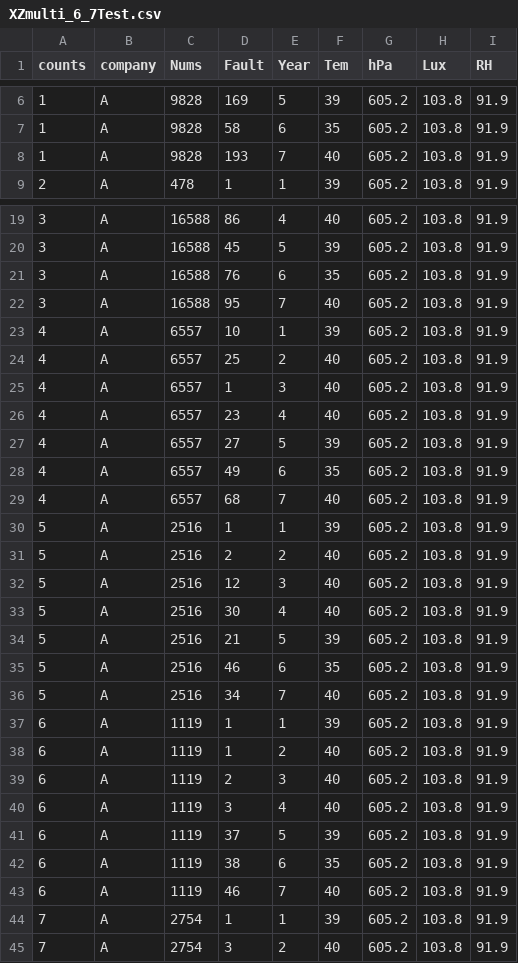
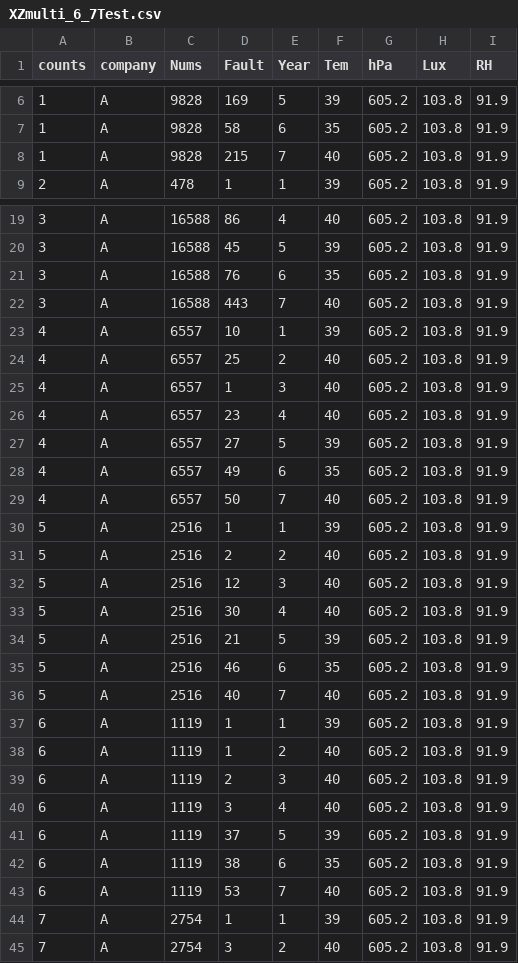
Before and after one commit to Qiuchumo/QW_reliable, a CSV file: SCI/New12/Data/XZmulti_6_7Test.csv, drawn as a sheet; only a part is shown, gaps mark what is left out.

```diff
--- a/SCI/New12/Data/XZmulti_6_7Test.csv
+++ b/SCI/New12/Data/XZmulti_6_7Test.csv
@@ -7,3 +7,3 @@ counts,company,Nums,Fault,Year,Tem,hPa,Lux,RH
 1,A,9828,58,6,35,605.2,103.8,91.9
-1,A,9828,193,7,40,605.2,103.8,91.9
+1,A,9828,215,7,40,605.2,103.8,91.9
 2,A,478,1,1,39,605.2,103.8,91.9
@@ -21,3 +21,3 @@ counts,company,Nums,Fault,Year,Tem,hPa,Lux,RH
 3,A,16588,76,6,35,605.2,103.8,91.9
-3,A,16588,95,7,40,605.2,103.8,91.9
+3,A,16588,443,7,40,605.2,103.8,91.9
 4,A,6557,10,1,39,605.2,103.8,91.9
@@ -28,3 +28,3 @@ counts,company,Nums,Fault,Year,Tem,hPa,Lux,RH
 4,A,6557,49,6,35,605.2,103.8,91.9
-4,A,6557,68,7,40,605.2,103.8,91.9
+4,A,6557,50,7,40,605.2,103.8,91.9
 5,A,2516,1,1,39,605.2,103.8,91.9
@@ -35,3 +35,3 @@ counts,company,Nums,Fault,Year,Tem,hPa,Lux,RH
 5,A,2516,46,6,35,605.2,103.8,91.9
-5,A,2516,34,7,40,605.2,103.8,91.9
+5,A,2516,40,7,40,605.2,103.8,91.9
 6,A,1119,1,1,39,605.2,103.8,91.9
@@ -42,3 +42,3 @@ counts,company,Nums,Fault,Year,Tem,hPa,Lux,RH
 6,A,1119,38,6,35,605.2,103.8,91.9
-6,A,1119,46,7,40,605.2,103.8,91.9
+6,A,1119,53,7,40,605.2,103.8,91.9
 7,A,2754,1,1,39,605.2,103.8,91.9
```
Also changed, not shown: EI/Picture/XZnozero_12_stop_stor.csv, EI/XZnozero_12_stop.csv, 55 other files.
